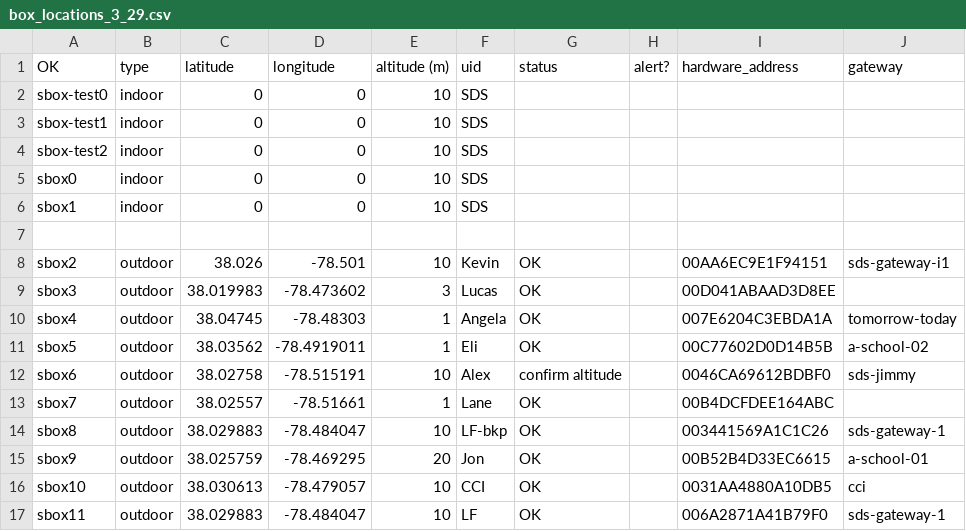
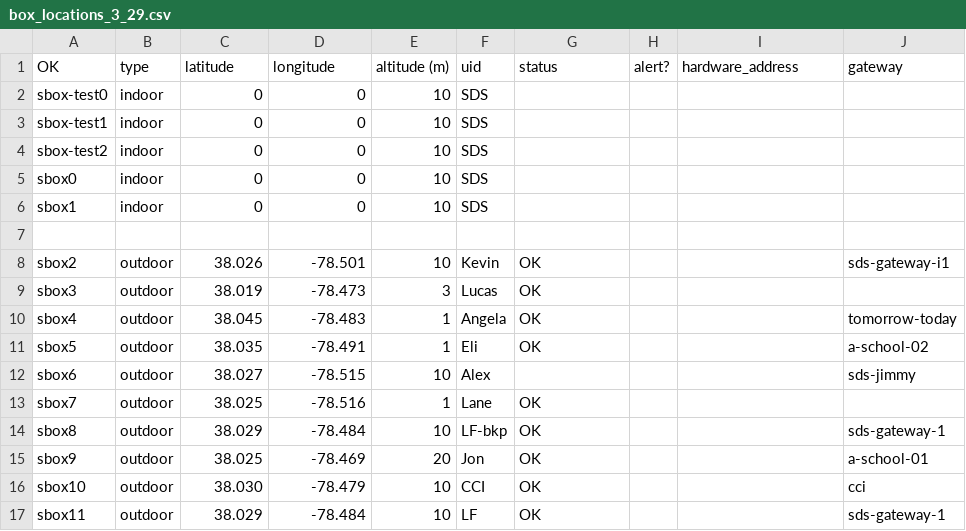
Before and after one commit to thejimster82/CvilleAQ, a CSV file: notebooks/data/box_locations_3_29.csv, drawn as a sheet.

Commit message:
removed coordinates and serial numbers for individual boxes.

```diff
--- a/notebooks/data/box_locations_3_29.csv
+++ b/notebooks/data/box_locations_3_29.csv
@@ -7,13 +7,13 @@ sbox1,indoor,0,0,10,SDS,,,,
 ,,,,,,,,,
-sbox2,outdoor,38.026,-78.501,10,Kevin,"OK
-",,00AA6EC9E1F94151,sds-gateway-i1
-sbox3,"outdoor
-",38.019983,-78.473602,3,Lucas,OK,,00D041ABAAD3D8EE,
-sbox4,outdoor,38.04745,-78.48303,1,Angela,OK,,007E6204C3EBDA1A,tomorrow-today
-sbox5,outdoor,38.03562,-78.4919011,1,Eli,OK,,00C77602D0D14B5B,a-school-02
-sbox6,outdoor,38.02758,-78.515191,10,Alex,confirm altitude,,0046CA69612BDBF0,sds-jimmy
-sbox7,outdoor,38.02557,-78.51661,1,Lane,OK,,00B4DCFDEE164ABC,
-sbox8,outdoor,38.029883,-78.484047,10,LF-bkp,OK,,003441569A1C1C26,sds-gateway-1
-sbox9,outdoor,38.025759,-78.469295,20,Jon,OK,,00B52B4D33EC6615,a-school-01
-sbox10,outdoor,38.030613,-78.479057,10,CCI,OK,,0031AA4880A10DB5,cci
-sbox11,outdoor,38.029883,-78.484047,10,LF,OK,,006A2871A41B79F0,sds-gateway-1
+sbox2,outdoor,38.026,-78.501,10,Kevin,"OK
+",,,sds-gateway-i1
+sbox3,"outdoor
+",38.019,-78.473,3,Lucas,OK,,,
+sbox4,outdoor,38.045,-78.483,1,Angela,OK,,,tomorrow-today
+sbox5,outdoor,38.035,-78.491,1,Eli,OK,,,a-school-02
+sbox6,outdoor,38.027,-78.515,10,Alex,,,,sds-jimmy
+sbox7,outdoor,38.025,-78.516,1,Lane,OK,,,
+sbox8,outdoor,38.029,-78.484,10,LF-bkp,OK,,,sds-gateway-1
+sbox9,outdoor,38.025,-78.469,20,Jon,OK,,,a-school-01
+sbox10,outdoor,38.030,-78.479,10,CCI,OK,,,cci
+sbox11,outdoor,38.029,-78.484,10,LF,OK,,,sds-gateway-1
```
